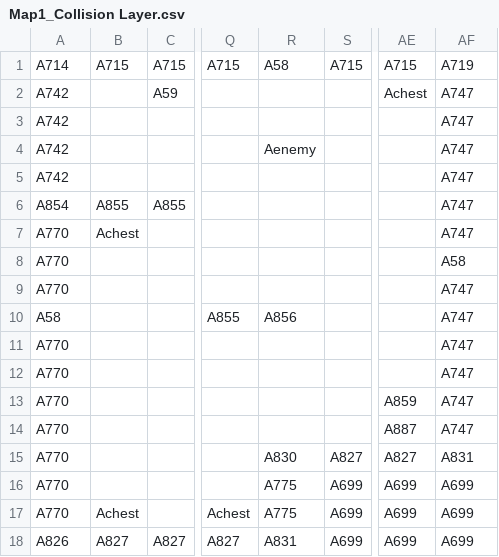
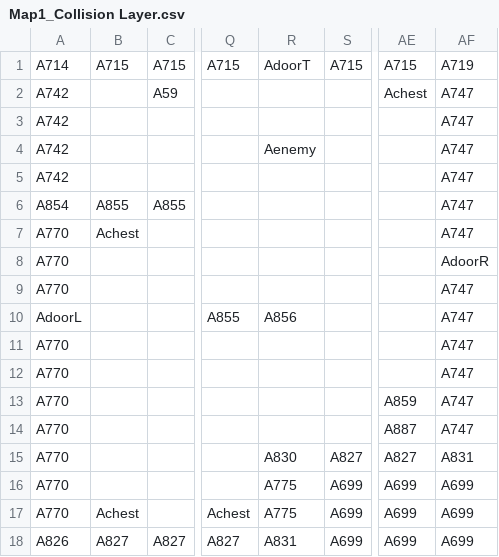
Before and after one commit to ChocSprinklez/inft2051_game, a CSV file: src/Map1_Collision Layer.csv, drawn as a sheet; only a part is shown, gaps mark what is left out; the diff names each change by its address in the sheet, - before the commit and + after, or states it on an @@ line.

```diff
--- a/src/Map1_Collision Layer.csv
+++ b/src/Map1_Collision Layer.csv
-R1: A58
+R1: AdoorT
-AF8: A58
+AF8: AdoorR
-A10: A58
+A10: AdoorL
```
Also changed, not shown: src/Map2_Collision Layer.csv, src/Map2_Tile Layer.csv, 12 other files.
